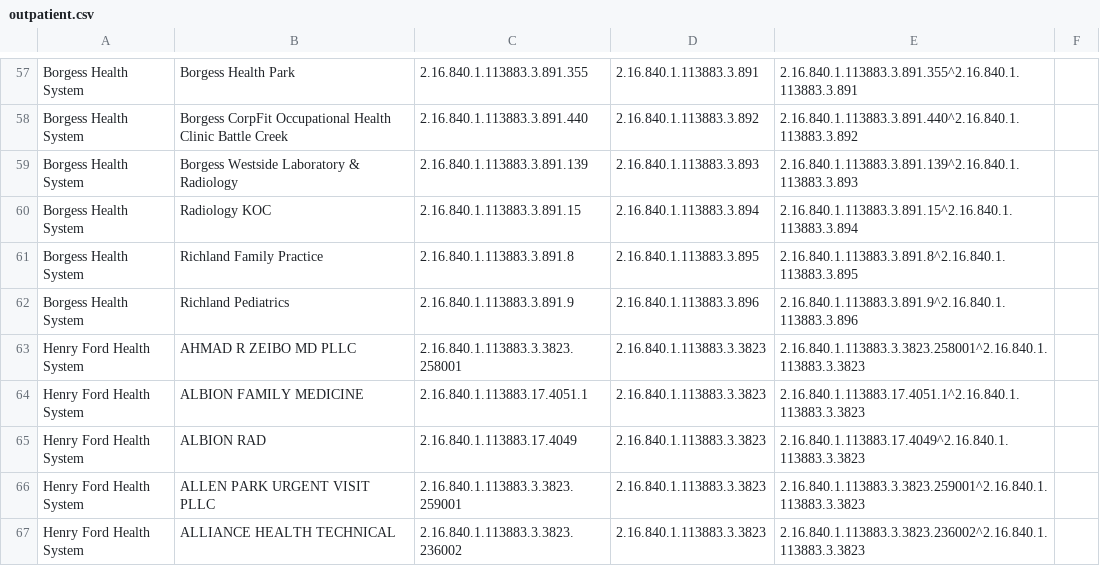
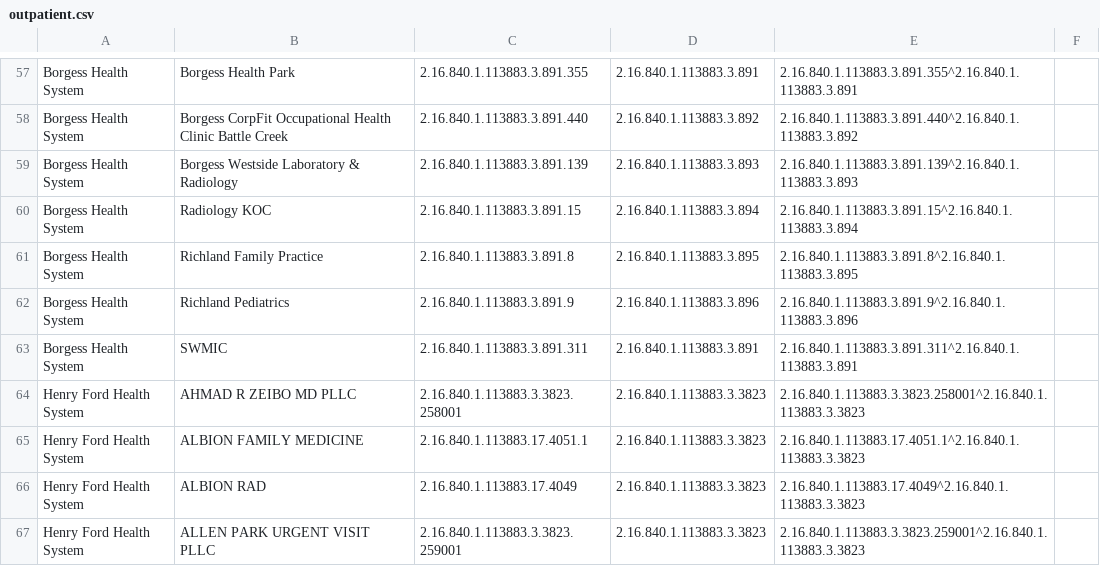
Before and after one commit to informationsoftworks/mihin, a CSV file: oids/outpatient.csv, drawn as a sheet; only a part is shown, gaps mark what is left out; the shorter side is filled out with more unchanged rows; the diff names each change by its address in the sheet, - before the commit and + after, or states it on an @@ line.

```diff
--- a/oids/outpatient.csv
+++ b/oids/outpatient.csv
+row 63: Borgess Health System | SWMIC | 2.16.840.1.113883.3.891.311 | 2.16.840.1.113883.3.891 | 2.16.840.1.113883.3.891.311^2.16.840.1.113883.3.891
```
Also changed, not shown: oids/snfs.csv.
